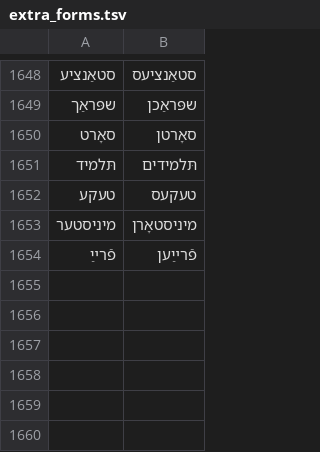
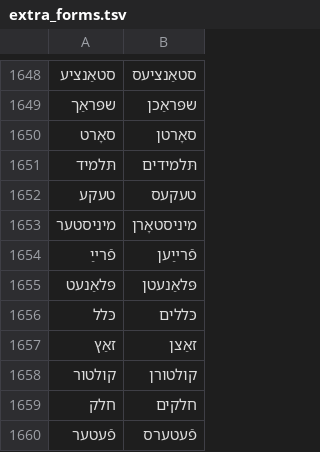
Before and after one commit to zavanton123/tayra-languages, a TSV file: tools/courses/yi/extra_forms.tsv, drawn as a sheet; only a part is shown, gaps mark what is left out.

Commit message:
Add Yiddish course 600

```diff
--- a/tools/courses/yi/extra_forms.tsv
+++ b/tools/courses/yi/extra_forms.tsv
@@ -1654 +1654,7 @@
 פֿרײַ	פֿרײַען
+פּלאַנעט	פּלאַנעטן
+כּלל	כּללים
+זאַץ	זאַצן
+קולטור	קולטורן
+חלק	חלקים
+פֿעטער	פֿעטערס
```
Also changed, not shown: 1 other file.
